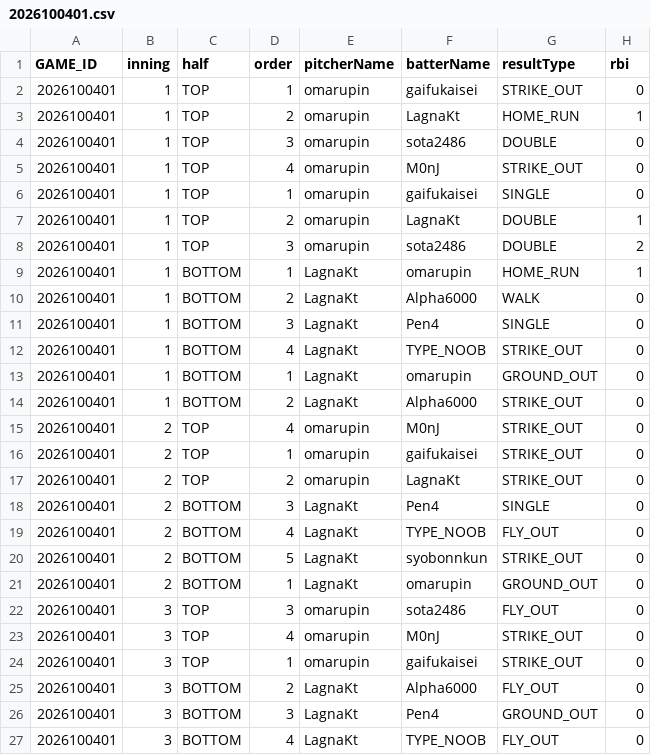
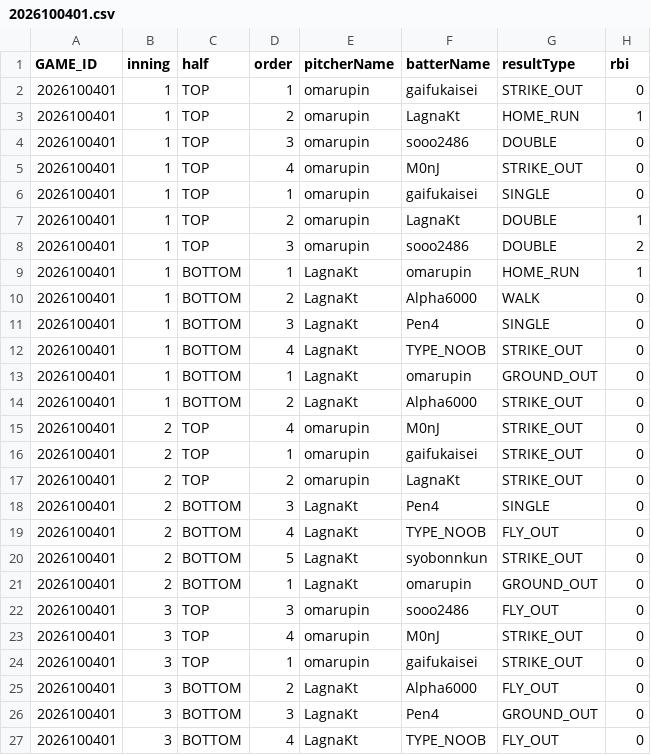
Before and after one commit to sota2486/BaseballStats, a CSV file: 2026100401.csv, drawn as a sheet; only a part is shown; the diff names each change by its address in the sheet, - before the commit and + after, or states it on an @@ line.

```diff
--- a/2026100401.csv
+++ b/2026100401.csv
-F4 (batterName): sota2486
+F4 (batterName): sooo2486
-F8 (batterName): sota2486
+F8 (batterName): sooo2486
-F22 (batterName): sota2486
+F22 (batterName): sooo2486
```
Also changed, not shown: 2026091201.csv, 2026100402.csv, 5 other files.
